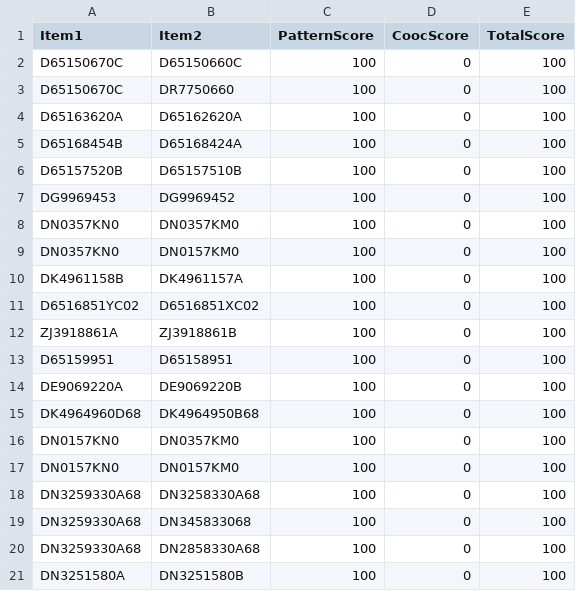
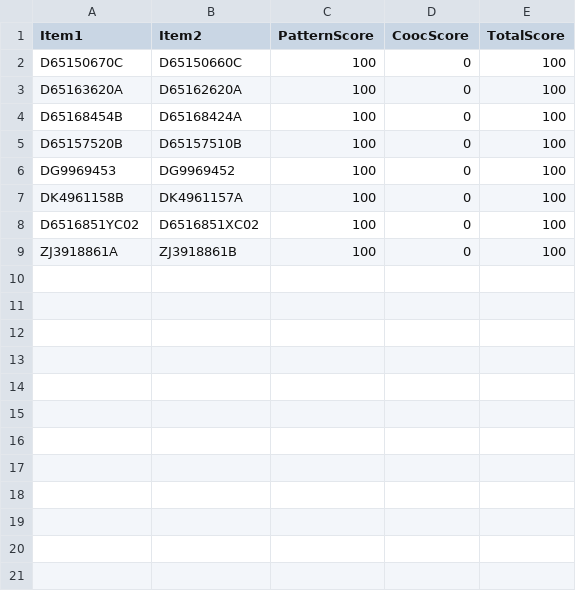
Before and after one commit to Mota4103/WarehouseR, a CSV file: Q3_association_pairs.csv, drawn as a sheet; only a part is shown; the diff covers the shown part only.

```diff
--- a/Q3_association_pairs.csv
+++ b/Q3_association_pairs.csv
@@ -2,3 +2,2 @@ Item1,Item2,PatternScore,CoocScore,TotalScore
 D65150670C,D65150660C,100,0,100
-D65150670C,DR7750660,100,0,100
 D65163620A,D65162620A,100,0,100
@@ -7,4 +6,2 @@ D65157520B,D65157510B,100,0,100
 DG9969453,DG9969452,100,0,100
-DN0357KN0,DN0357KM0,100,0,100
-DN0357KN0,DN0157KM0,100,0,100
 DK4961158B,DK4961157A,100,0,100
@@ -12,10 +9 @@ D6516851YC02,D6516851XC02,100,0,100
 ZJ3918861A,ZJ3918861B,100,0,100
-D65159951,D65158951,100,0,100
-DE9069220A,DE9069220B,100,0,100
-DK4964960D68,DK4964950B68,100,0,100
-DN0157KN0,DN0357KM0,100,0,100
-DN0157KN0,DN0157KM0,100,0,100
-DN3259330A68,DN3258330A68,100,0,100
-DN3259330A68,DN345833068,100,0,100
-DN3259330A68,DN2858330A68,100,0,100
-DN3251580A,DN3251580B,100,0,100
```
Also changed, not shown: 11 removed rows elsewhere in this file, Q3_position_utilization.csv, 16 other files.
